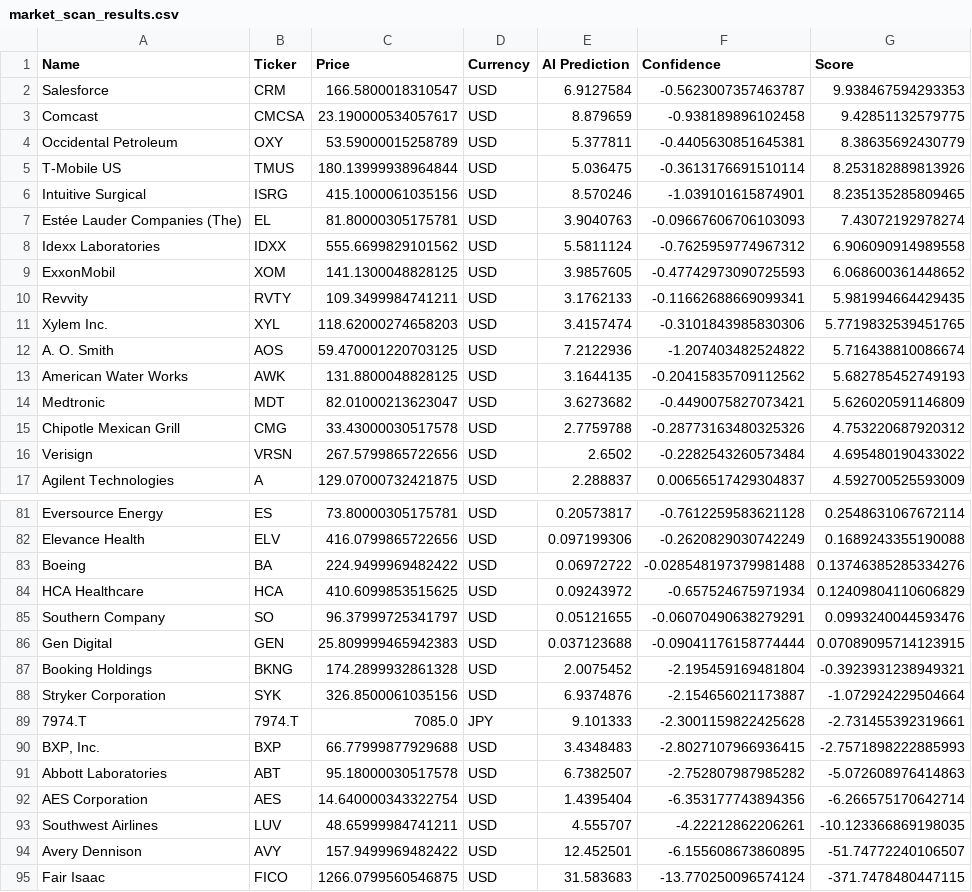
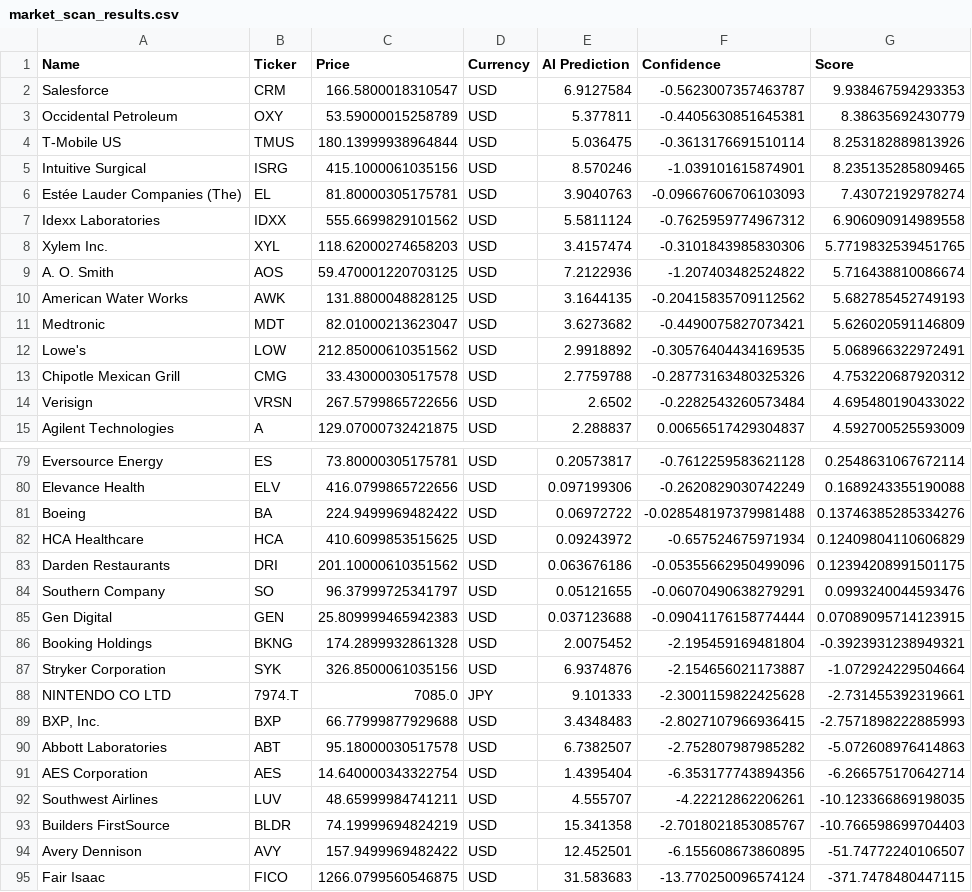
Before and after one commit to Maresuke117/AI-Investment-Simulator, a CSV file: market_scan_results.csv, drawn as a sheet; only a part is shown, gaps mark what is left out.

```diff
--- a/market_scan_results.csv
+++ b/market_scan_results.csv
@@ -2,3 +2,2 @@ Name,Ticker,Price,Currency,AI Prediction,Confidence,Score
 Salesforce,CRM,166.5800018310547,USD,6.9127584,-0.5623007357463787,9.938467594293353
-Comcast,CMCSA,23.190000534057617,USD,8.879659,-0.938189896102458,9.42851132579775
 Occidental Petroleum,OXY,53.59000015258789,USD,5.377811,-0.4405630851645381,8.38635692430779
@@ -8,4 +7,2 @@ Estée Lauder Companies (The),EL,81.80000305175781,USD,3.9040763,-0.096676067061
 Idexx Laboratories,IDXX,555.6699829101562,USD,5.5811124,-0.7625959774967312,6.906090914989558
-ExxonMobil,XOM,141.1300048828125,USD,3.9857605,-0.47742973090725593,6.068600361448652
-Revvity,RVTY,109.3499984741211,USD,3.1762133,-0.11662688669099341,5.981994664429435
 Xylem Inc.,XYL,118.62000274658203,USD,3.4157474,-0.3101843985830306,5.7719832539451765
@@ -14,2 +11,3 @@ American Water Works,AWK,131.8800048828125,USD,3.1644135,-0.20415835709112562,5.
 Medtronic,MDT,82.01000213623047,USD,3.6273682,-0.4490075827073421,5.626020591146809
+Lowe's,LOW,212.85000610351562,USD,2.9918892,-0.30576404434169535,5.068966322972491
 Chipotle Mexican Grill,CMG,33.43000030517578,USD,2.7759788,-0.28773163480325326,4.753220687920312
@@ -84,2 +82,3 @@ Boeing,BA,224.9499969482422,USD,0.06972722,-0.028548197379981488,0.1374638528533
 HCA Healthcare,HCA,410.6099853515625,USD,0.09243972,-0.657524675971934,0.12409804110606829
+Darden Restaurants,DRI,201.10000610351562,USD,0.063676186,-0.05355662950499096,0.12394208991501175
 Southern Company,SO,96.37999725341797,USD,0.05121655,-0.06070490638279291,0.0993240044593476
@@ -88,3 +87,3 @@ Booking Holdings,BKNG,174.2899932861328,USD,2.0075452,-2.195459169481804,-0.3923
 Stryker Corporation,SYK,326.8500061035156,USD,6.9374876,-2.154656021173887,-1.072924229504664
-7974.T,7974.T,7085.0,JPY,9.101333,-2.3001159822425628,-2.731455392319661
+NINTENDO CO LTD,7974.T,7085.0,JPY,9.101333,-2.3001159822425628,-2.731455392319661
 "BXP, Inc.",BXP,66.77999877929688,USD,3.4348483,-2.8027107966936415,-2.7571898222885993
@@ -93,2 +92,3 @@ AES Corporation,AES,14.640000343322754,USD,1.4395404,-6.353177743894356,-6.26657
 Southwest Airlines,LUV,48.65999984741211,USD,4.555707,-4.22212862206261,-10.123366869198035
+Builders FirstSource,BLDR,74.19999694824219,USD,15.341358,-2.7018021853085767,-10.766598699704403
 Avery Dennison,AVY,157.9499969482422,USD,12.452501,-6.155608673860895,-51.74772240106507
```
